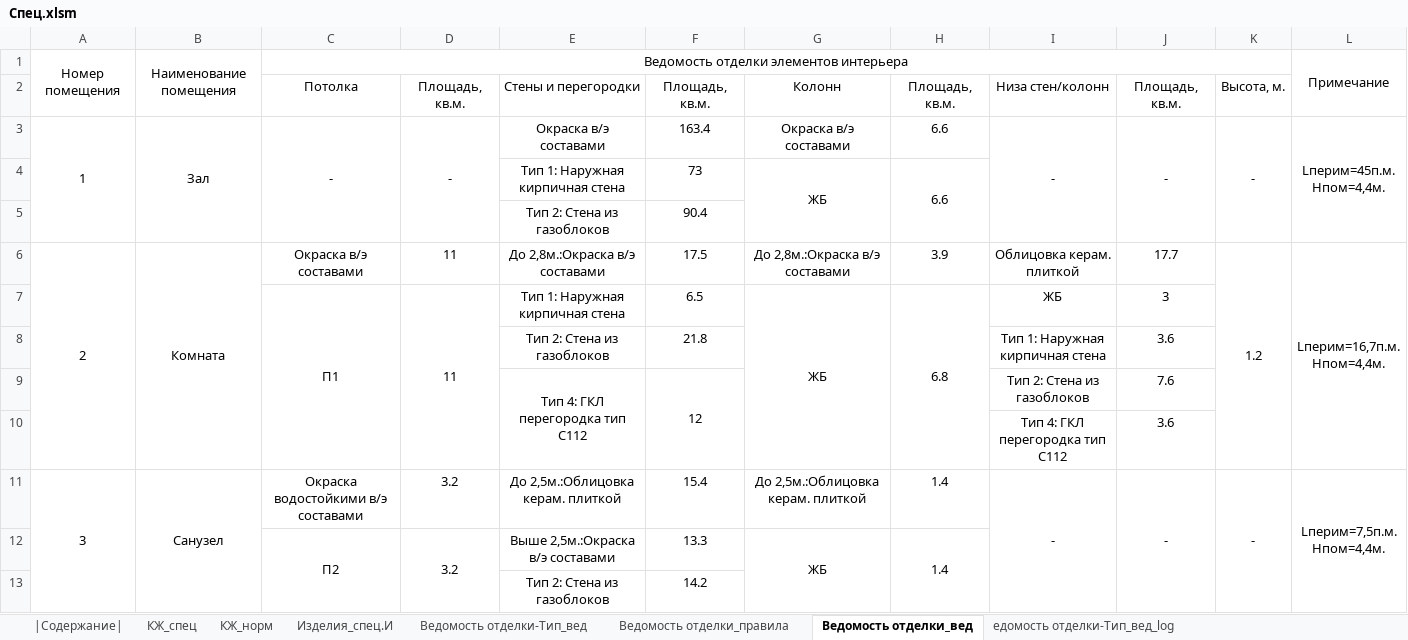
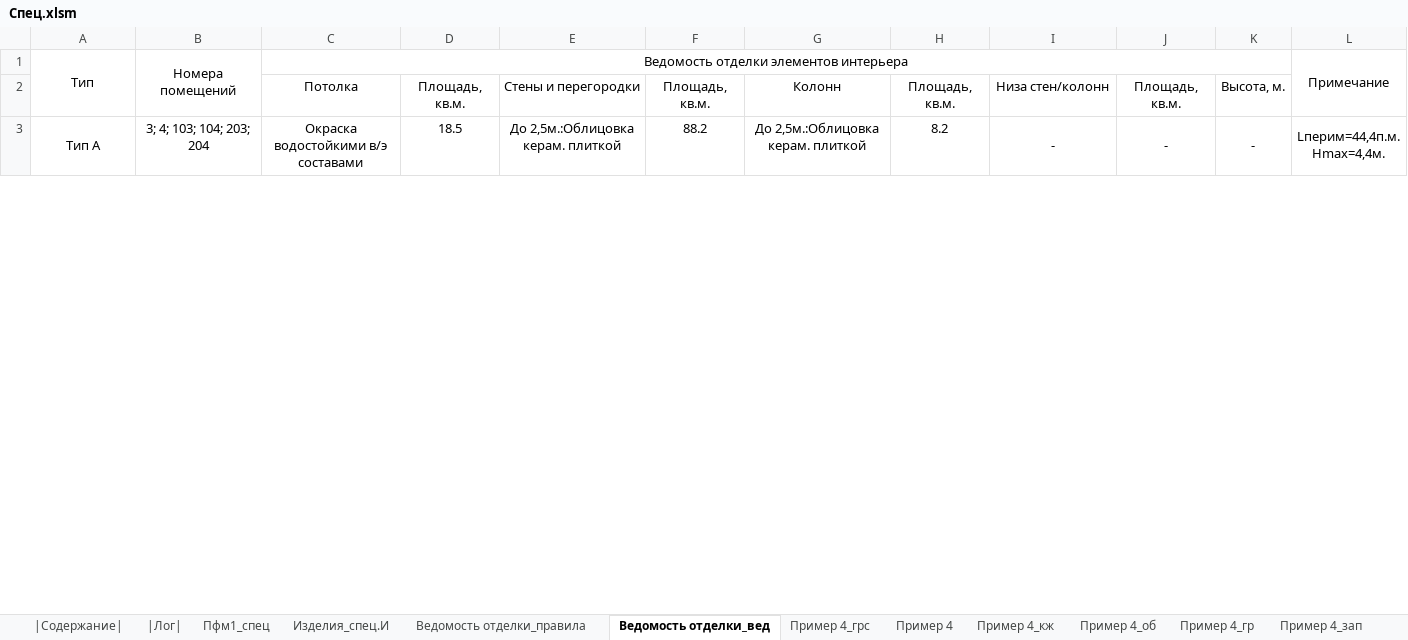
Before and after one commit to kuvbur/material-specification, an Excel workbook: Спец.xlsm, sheet Ведомость отделки_вед, drawn as a sheet; only a part is shown; values as stored, in another font and other column widths than the file's, no borders; conditional formats not drawn; removed rows and columns are numbered as before the commit, all else as after; ↵ is a line break in a cell; the diff covers the shown part only; the diff names each change by its address in the sheet, - before the commit and + after, or states it on an @@ line.

```diff
--- a/Спец.xlsm (sheet Ведомость отделки_вед)
+++ b/Спец.xlsm (sheet Ведомость отделки_вед)
-sheet tab: КЖ_спец
-sheet tab: КЖ_норм
-sheet tab: Ведомость отделки-Тип_вед
-sheet tab: едомость отделки-Тип_вед_log
@@ sheet tab unhidden: |Лог| @@
+sheet tab: Пфм1_спец
+sheet tab: Пример 4_грс
+sheet tab: Пример 4
+sheet tab: Пример 4_кж
+sheet tab: Пример 4_об
+sheet tab: Пример 4_гр
+sheet tab: Пример 4_зап
-A1: Номер помещения
+A1: Тип
-B1: Наименование помещения
+B1: Номера помещений
-row 3: 1 | Зал | - | - | Окраска в/э составами | 163.4 | Окраска в/э составами | 6.6 | - | - | - | Lперим=45п.м. ↵ Hпом=4,4м.
-row 4:  |  |  |  | Тип 1: Наружная кирпичная стена | 73 | ЖБ | 6.6
-row 5:  |  |  |  | Тип 2: Стена из газоблоков | 90.4
-row 6: 2 | Комната | Окраска в/э составами | 11 | До 2,8м.:Окраска в/э составами | 17.5 | До 2,8м.:Окраска в/э составами | 3.9 | Облицовка керам. плиткой | 17.7 | 1.2 | Lперим=16,7п.м. ↵ Hпом=4,4м.
-row 7:  |  | П1 | 11 | Тип 1: Наружная кирпичная стена | 6.5 | ЖБ | 6.8 | ЖБ | 3
-row 8:  |  |  |  | Тип 2: Стена из газоблоков | 21.8 |  |  | Тип 1: Наружная кирпичная стена | 3.6
-row 9:  |  |  |  | Тип 4: ГКЛ перегородка тип С112 | 12 |  |  | Тип 2: Стена из газоблоков | 7.6
-row 10:  |  |  |  |  |  |  |  | Тип 4: ГКЛ перегородка тип С112 | 3.6
-A3: 3
+A3: Тип А
-B3: Санузел
+B3: 3; 4; 103; 104; 203; 204
-B11:B14 merged
-D3: 3.2
+D3: 18.5
-F3: 15.4
+F3: 88.2
-H3: 1.4
+H3: 8.2
-L3: Lперим=7,5п.м. ↵ Hпом=4,4м.
+L3: Lперим=44,4п.м. ↵ Hmax=4,4м.
-row 12:  |  | П2 | 3.2 | Выше 2,5м.:Окраска в/э составами | 13.3 | ЖБ | 1.4
-row 13:  |  |  |  | Тип 2: Стена из газоблоков | 14.2
```
Also changed, not shown: 23 added rows, 66 removed rows, 15 edited cells and merged cells elsewhere in this sheet, sheet |Содержание|, sheet Ведомость отделки_правила, formulas that keep their value, 5 other files.
